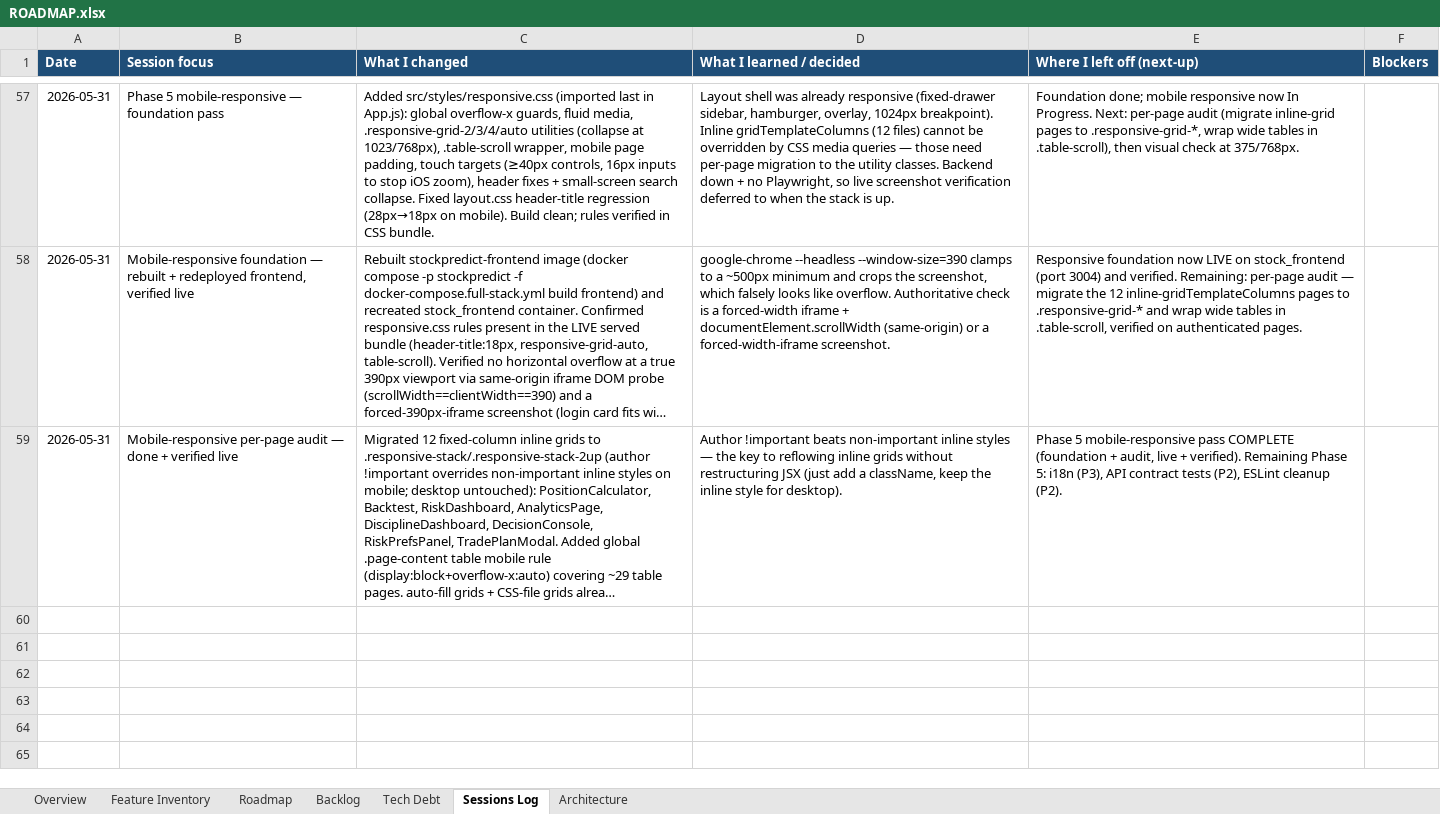
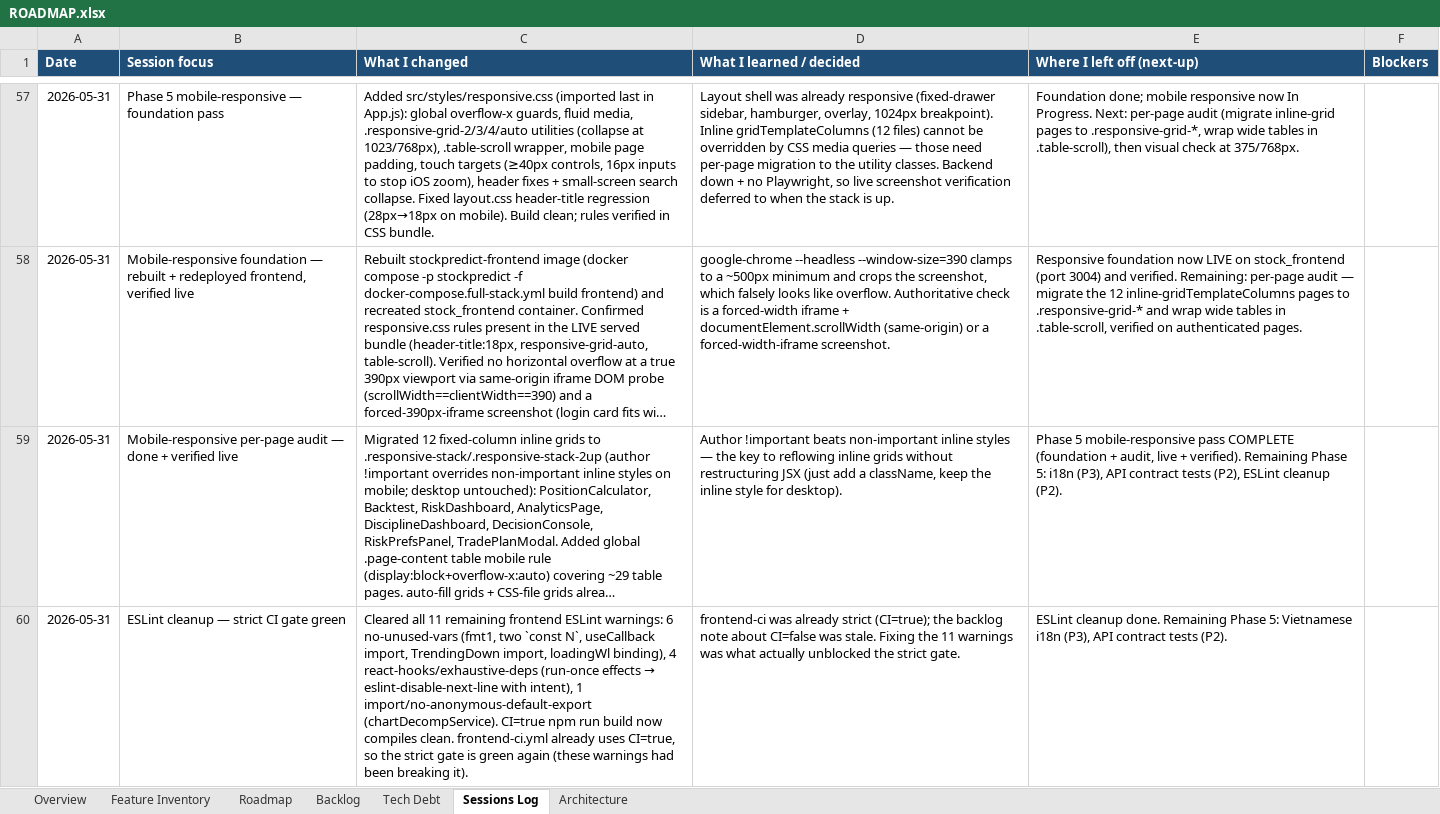
Before and after one commit to Tuanph1970/all_projects, an Excel workbook: stockpredict/ROADMAP.xlsx, sheet Sessions Log, drawn as a sheet; only a part is shown, gaps mark what is left out; long unchanged cells end in …; values as stored, in another font and other column widths than the file's, no borders; the diff names each change by its address in the sheet, - before the commit and + after, or states it on an @@ line.

```diff
--- a/stockpredict/ROADMAP.xlsx (sheet Sessions Log)
+++ b/stockpredict/ROADMAP.xlsx (sheet Sessions Log)
+row 60: 2026-05-31 | ESLint cleanup — strict CI gate green | Cleared all 11 remaining frontend ESLint warnings: 6 no-unused-vars (fmt1, two `const N`, useCallback import, TrendingDown import, loadingWl binding), 4 react-hooks/exhaustive-deps (run-once effects → eslint-disable-next-line with intent), 1 import/no-anonymous-default-export (chartDecompService). CI=true npm run build now compiles clean. frontend-ci.yml already uses CI=true, so the strict gate is green again (these warnings had been breaking it). | frontend-ci was already strict (CI=true); the backlog note about CI=false was stale. Fixing the 11 warnings was what actually unblocked the strict gate. | ESLint cleanup done. Remaining Phase 5: Vietnamese i18n (P3), API contract tests (P2).
```
Also changed, not shown: sheet Roadmap, sheet Backlog.
